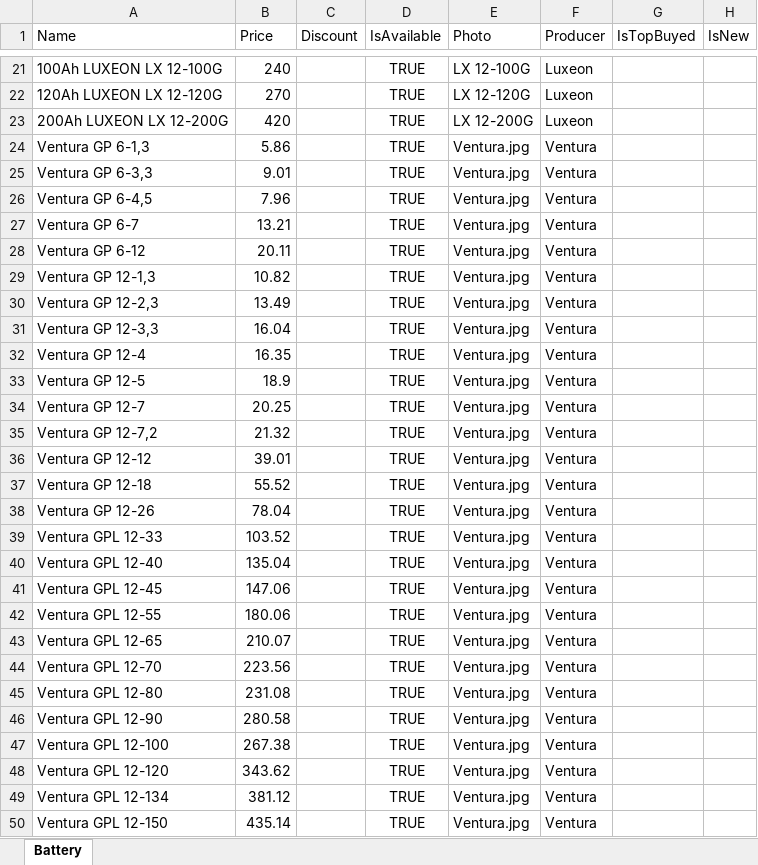
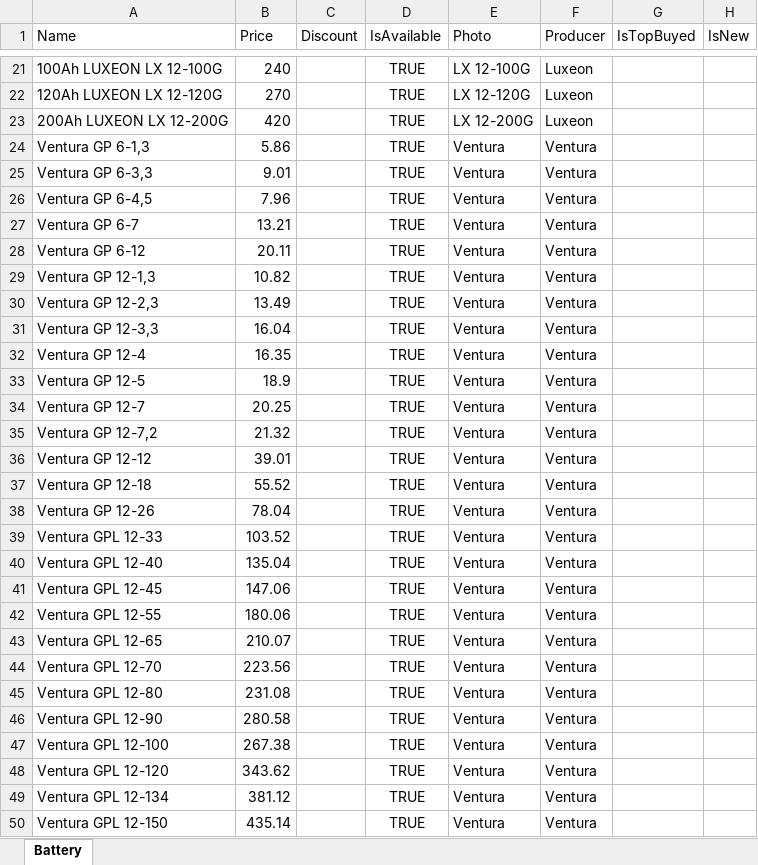
Before and after one commit to vslotylo/3e, an Excel workbook: src/WebMarket/WebMarket/App_Data/Batterry.xlsx, sheet Battery, drawn as a sheet; only a part is shown, gaps mark what is left out; values as stored, in another font and other column widths than the file's, no borders; charts and pictures not drawn; the diff covers the shown part only; the diff names each change by its address in the sheet, - before the commit and + after, or states it on an @@ line.

Commit message:
Fixed image path

```diff
--- a/src/WebMarket/WebMarket/App_Data/Batterry.xlsx (sheet Battery)
+++ b/src/WebMarket/WebMarket/App_Data/Batterry.xlsx (sheet Battery)
-E24:E50 (Photo): Ventura.jpg
+E24:E50 (Photo): Ventura
```
Also changed, not shown: 57 edited cells elsewhere in this sheet.
